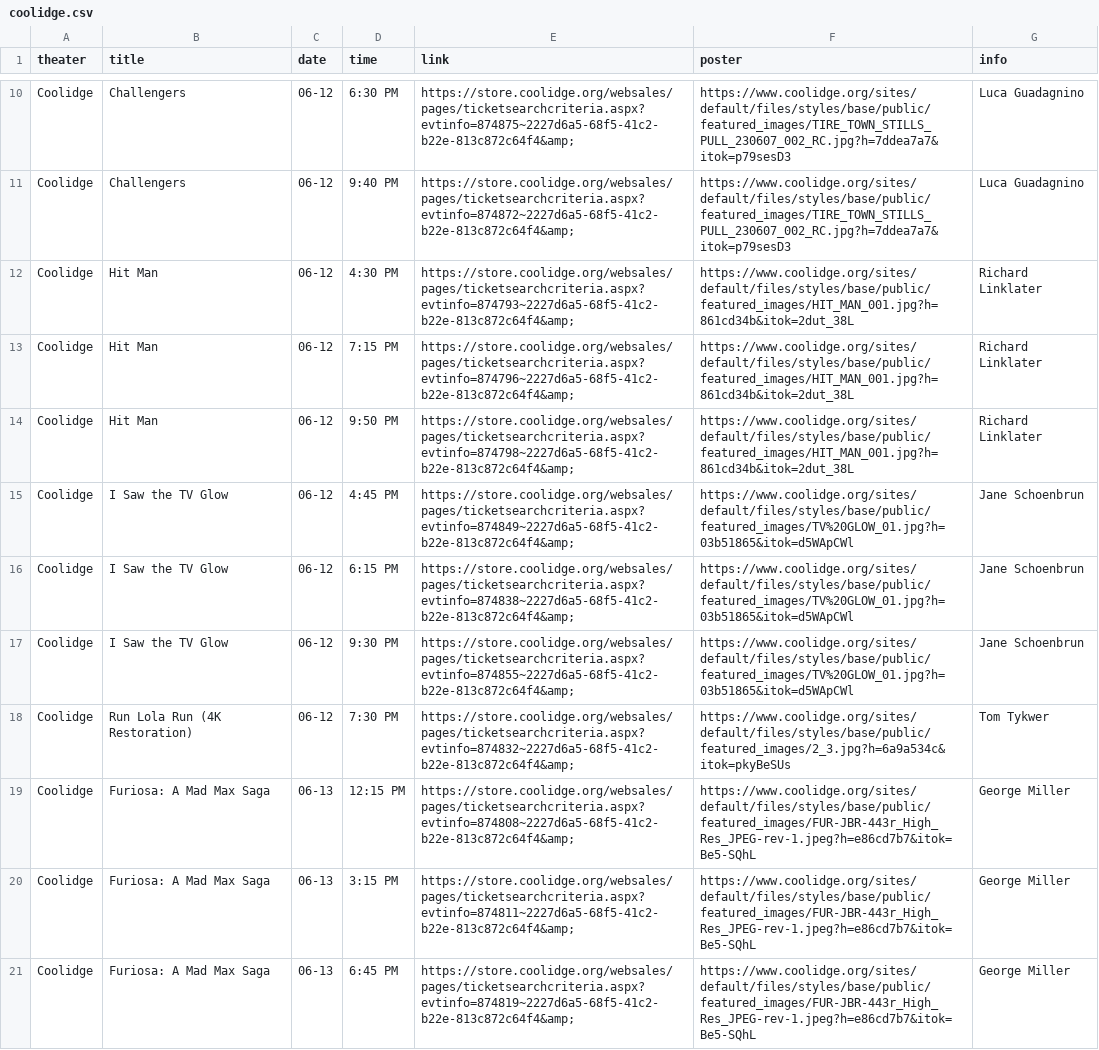
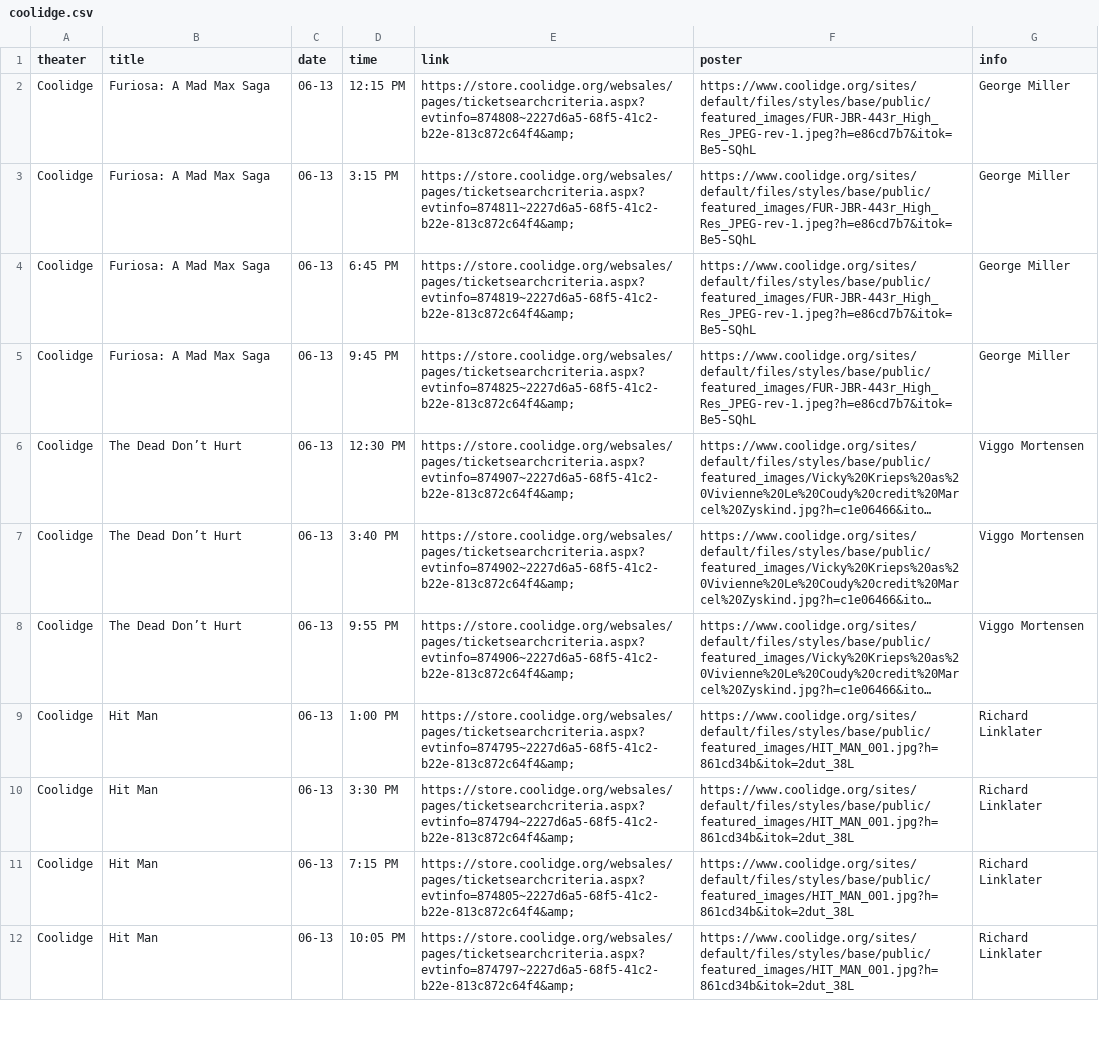
Before and after one commit to cgumb/movie_showtimes, a CSV file: data/coolidge.csv, drawn as a sheet; only a part is shown, gaps mark what is left out; the shorter side is filled out with more unchanged rows; long unchanged cells end in …; removed rows and columns are numbered as before the commit, all else as after; the diff covers the shown part only; the diff names each change by its address in the sheet, - before the commit and + after, or states it on an @@ line.

```diff
--- a/data/coolidge.csv
+++ b/data/coolidge.csv
-row 10: Coolidge | Challengers | 06-12 | 6:30 PM | https://store.coolidge.org/websales/pages/ticketsearchcriteria.aspx?evtinfo=874875~2227d6a5-68f5-41c2-b22e-813c872c64f4&amp; | https://www.coolidge.org/sites/default/files/styles/base/public/featured_images/TIRE_TOWN_STILLS_PULL_230607_002_RC.jpg?h=7ddea7a7&itok=p79sesD3 | Luca Guadagnino
-row 11: Coolidge | Challengers | 06-12 | 9:40 PM | https://store.coolidge.org/websales/pages/ticketsearchcriteria.aspx?evtinfo=874872~2227d6a5-68f5-41c2-b22e-813c872c64f4&amp; | https://www.coolidge.org/sites/default/files/styles/base/public/featured_images/TIRE_TOWN_STILLS_PULL_230607_002_RC.jpg?h=7ddea7a7&itok=p79sesD3 | Luca Guadagnino
-row 12: Coolidge | Hit Man | 06-12 | 4:30 PM | https://store.coolidge.org/websales/pages/ticketsearchcriteria.aspx?evtinfo=874793~2227d6a5-68f5-41c2-b22e-813c872c64f4&amp; | https://www.coolidge.org/sites/default/files/styles/base/public/featured_images/HIT_MAN_001.jpg?h=861cd34b&itok=2dut_38L | Richard Linklater
-row 13: Coolidge | Hit Man | 06-12 | 7:15 PM | https://store.coolidge.org/websales/pages/ticketsearchcriteria.aspx?evtinfo=874796~2227d6a5-68f5-41c2-b22e-813c872c64f4&amp; | https://www.coolidge.org/sites/default/files/styles/base/public/featured_images/HIT_MAN_001.jpg?h=861cd34b&itok=2dut_38L | Richard Linklater
-row 14: Coolidge | Hit Man | 06-12 | 9:50 PM | https://store.coolidge.org/websales/pages/ticketsearchcriteria.aspx?evtinfo=874798~2227d6a5-68f5-41c2-b22e-813c872c64f4&amp; | https://www.coolidge.org/sites/default/files/styles/base/public/featured_images/HIT_MAN_001.jpg?h=861cd34b&itok=2dut_38L | Richard Linklater
-row 15: Coolidge | I Saw the TV Glow | 06-12 | 4:45 PM | https://store.coolidge.org/websales/pages/ticketsearchcriteria.aspx?evtinfo=874849~2227d6a5-68f5-41c2-b22e-813c872c64f4&amp; | https://www.coolidge.org/sites/default/files/styles/base/public/featured_images/TV%20GLOW_01.jpg?h=03b51865&itok=d5WApCWl | Jane Schoenbrun
-row 16: Coolidge | I Saw the TV Glow | 06-12 | 6:15 PM | https://store.coolidge.org/websales/pages/ticketsearchcriteria.aspx?evtinfo=874838~2227d6a5-68f5-41c2-b22e-813c872c64f4&amp; | https://www.coolidge.org/sites/default/files/styles/base/public/featured_images/TV%20GLOW_01.jpg?h=03b51865&itok=d5WApCWl | Jane Schoenbrun
-row 17: Coolidge | I Saw the TV Glow | 06-12 | 9:30 PM | https://store.coolidge.org/websales/pages/ticketsearchcriteria.aspx?evtinfo=874855~2227d6a5-68f5-41c2-b22e-813c872c64f4&amp; | https://www.coolidge.org/sites/default/files/styles/base/public/featured_images/TV%20GLOW_01.jpg?h=03b51865&itok=d5WApCWl | Jane Schoenbrun
-row 18: Coolidge | Run Lola Run (4K Restoration) | 06-12 | 7:30 PM | https://store.coolidge.org/websales/pages/ticketsearchcriteria.aspx?evtinfo=874832~2227d6a5-68f5-41c2-b22e-813c872c64f4&amp; | https://www.coolidge.org/sites/default/files/styles/base/public/featured_images/2_3.jpg?h=6a9a534c&itok=pkyBeSUs | Tom Tykwer
```
Also changed, not shown: 8 removed rows and 3 moved rows elsewhere in this file, data/brattle.csv, data/rt.csv, 2 other files.
